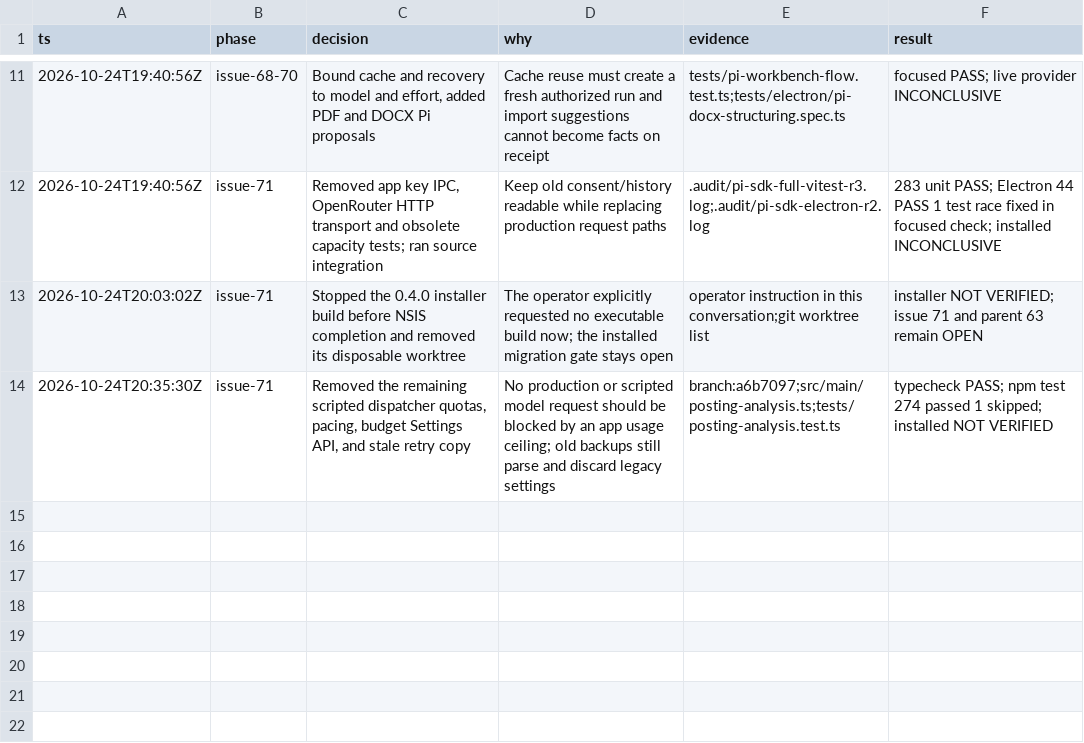
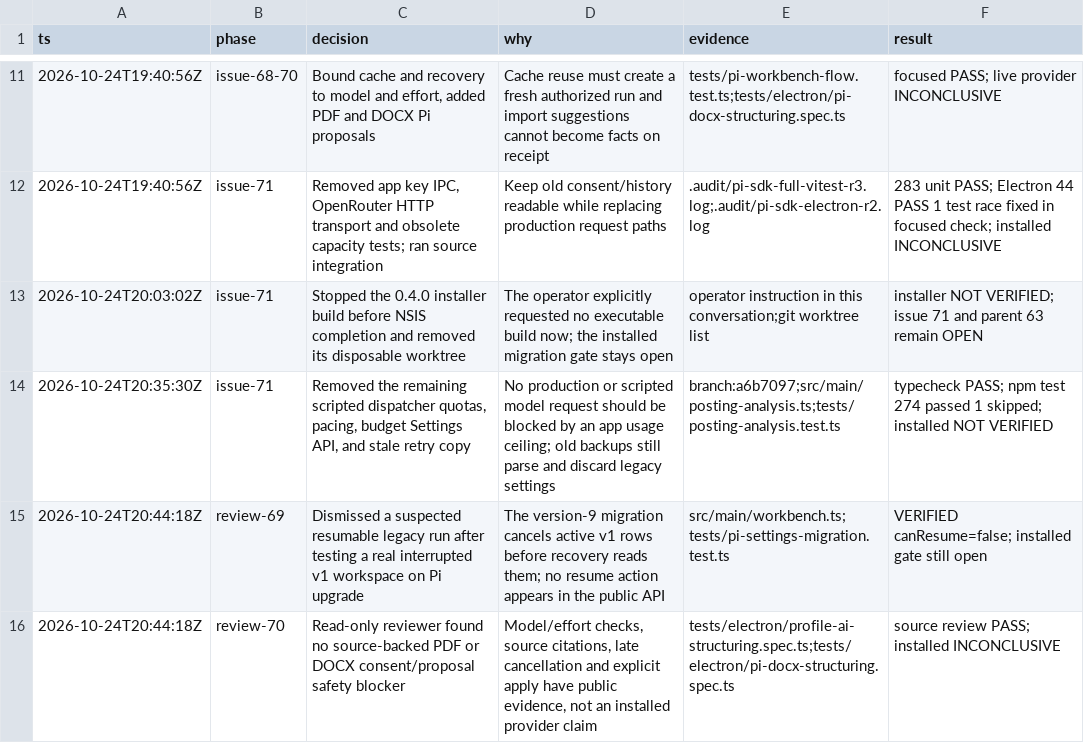
Before and after one commit to MakCoder-2004/ATS-CV-Creator, a TSV file: docs/validation/pi-sdk-implementation-trail.tsv, drawn as a sheet; only a part is shown, gaps mark what is left out; the diff names each change by its address in the sheet, - before the commit and + after, or states it on an @@ line.

Commit message:
test(pi): prove legacy interrupted runs cannot resume after upgrade

```diff
--- a/docs/validation/pi-sdk-implementation-trail.tsv
+++ b/docs/validation/pi-sdk-implementation-trail.tsv
+row 15: 2026-10-24T20:44:18Z | review-69 | Dismissed a suspected resumable legacy run after testing a real interrupted v1 workspace on Pi upgrade | The version-9 migration cancels active v1 rows before recovery reads them; no resume action appears in the public API | src/main/workbench.ts;tests/pi-settings-migration.test.ts | VERIFIED canResume=false; installed gate still open
+row 16: 2026-10-24T20:44:18Z | review-70 | Read-only reviewer found no source-backed PDF or DOCX consent/proposal safety blocker | Model/effort checks, source citations, late cancellation and explicit apply have public evidence, not an installed provider claim | tests/electron/profile-ai-structuring.spec.ts;tests/electron/pi-docx-structuring.spec.ts | source review PASS; installed INCONCLUSIVE
```
Also changed, not shown: 1 other file.
